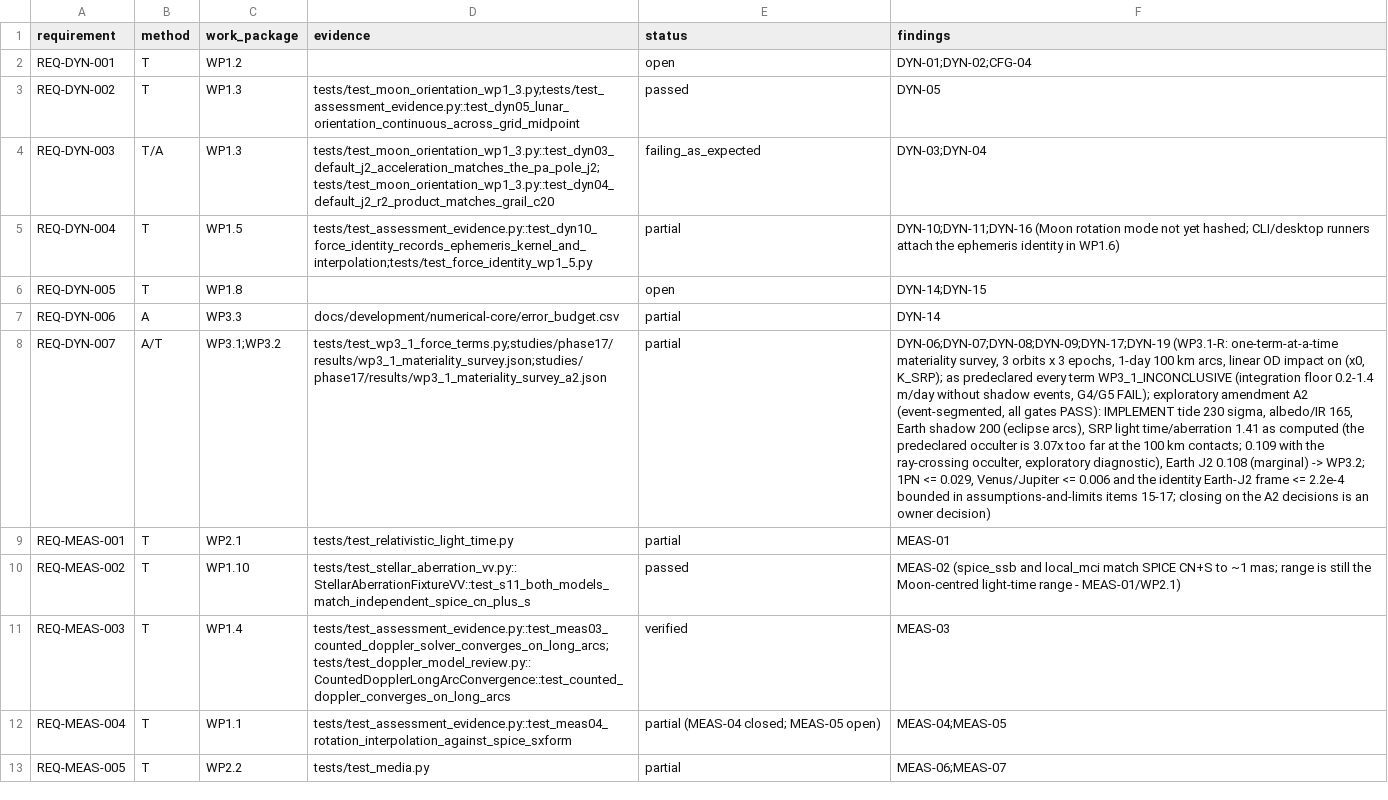
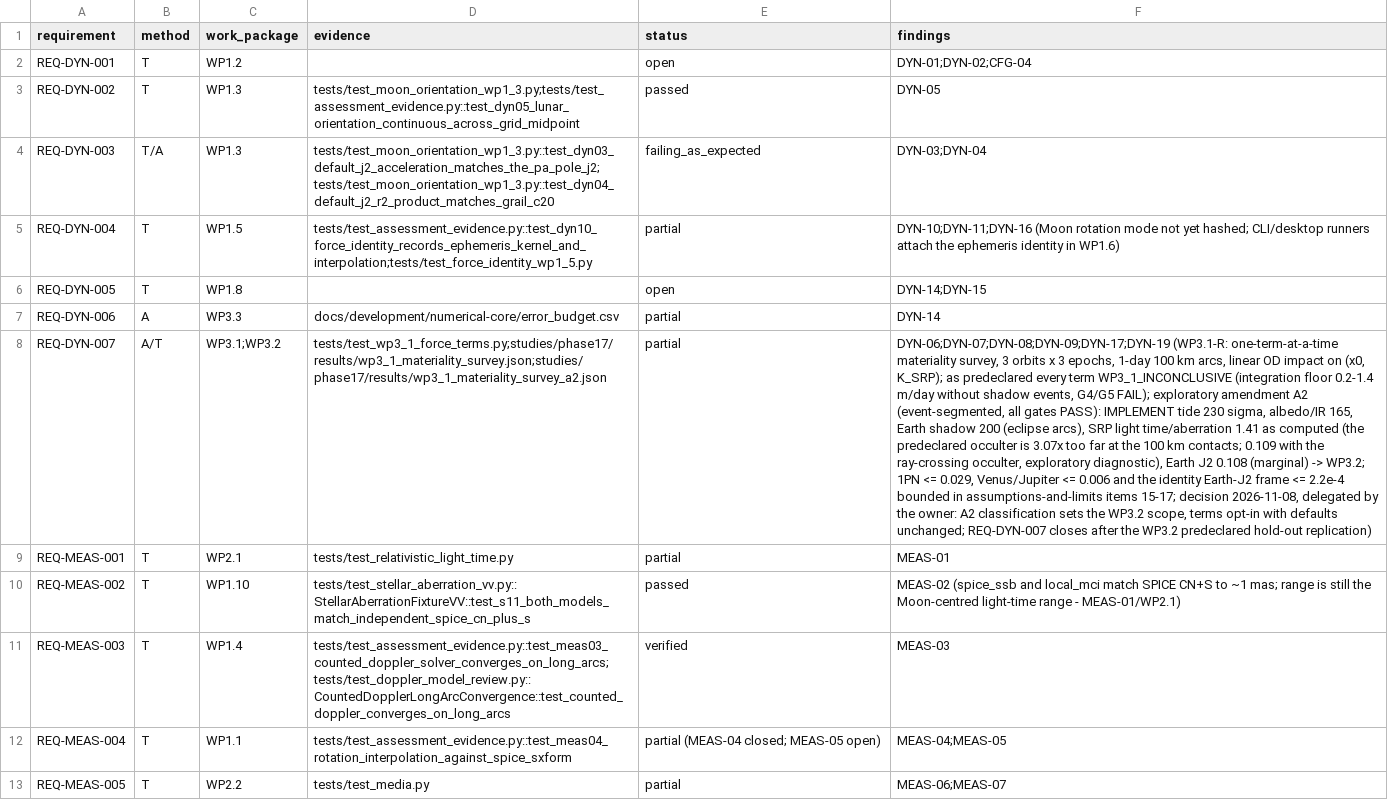
Before and after one commit to halici21/lunar-orbit-determination, a CSV file: docs/assurance/verification-matrix.csv, drawn as a sheet; only a part is shown; the diff names each change by its address in the sheet, - before the commit and + after, or states it on an @@ line.

```diff
--- a/docs/assurance/verification-matrix.csv
+++ b/docs/assurance/verification-matrix.csv
-F8 (findings): …items 15-17; closing on the A2 decisions is an owner decision)
+F8 (findings): …items 15-17; decision 2026-11-08, delegated by the owner: A2 classification sets the WP3.2 scope, terms opt-in with defaults unchanged; REQ-DYN-007 closes after the WP3.2 predeclared hold-out replication)
```
Also changed, not shown: 3 other files.
